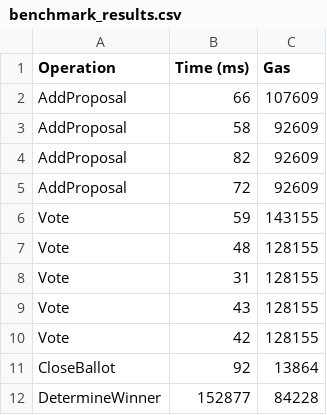
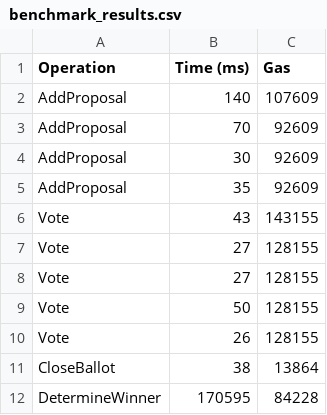
Before and after one commit to fedejinich/rsk-workspace, a CSV file: benchmark_results.csv, drawn as a sheet.

```diff
--- a/benchmark_results.csv
+++ b/benchmark_results.csv
@@ -1,12 +1,12 @@
 Operation,Time (ms),Gas
-AddProposal,66,107609
-AddProposal,58,92609
-AddProposal,82,92609
-AddProposal,72,92609
-Vote,59,143155
-Vote,48,128155
-Vote,31,128155
-Vote,43,128155
-Vote,42,128155
-CloseBallot,92,13864
-DetermineWinner,152877,84228
+AddProposal,140,107609
+AddProposal,70,92609
+AddProposal,30,92609
+AddProposal,35,92609
+Vote,43,143155
+Vote,27,128155
+Vote,27,128155
+Vote,50,128155
+Vote,26,128155
+CloseBallot,38,13864
+DetermineWinner,170595,84228
```
Also changed, not shown: 4 other files.
